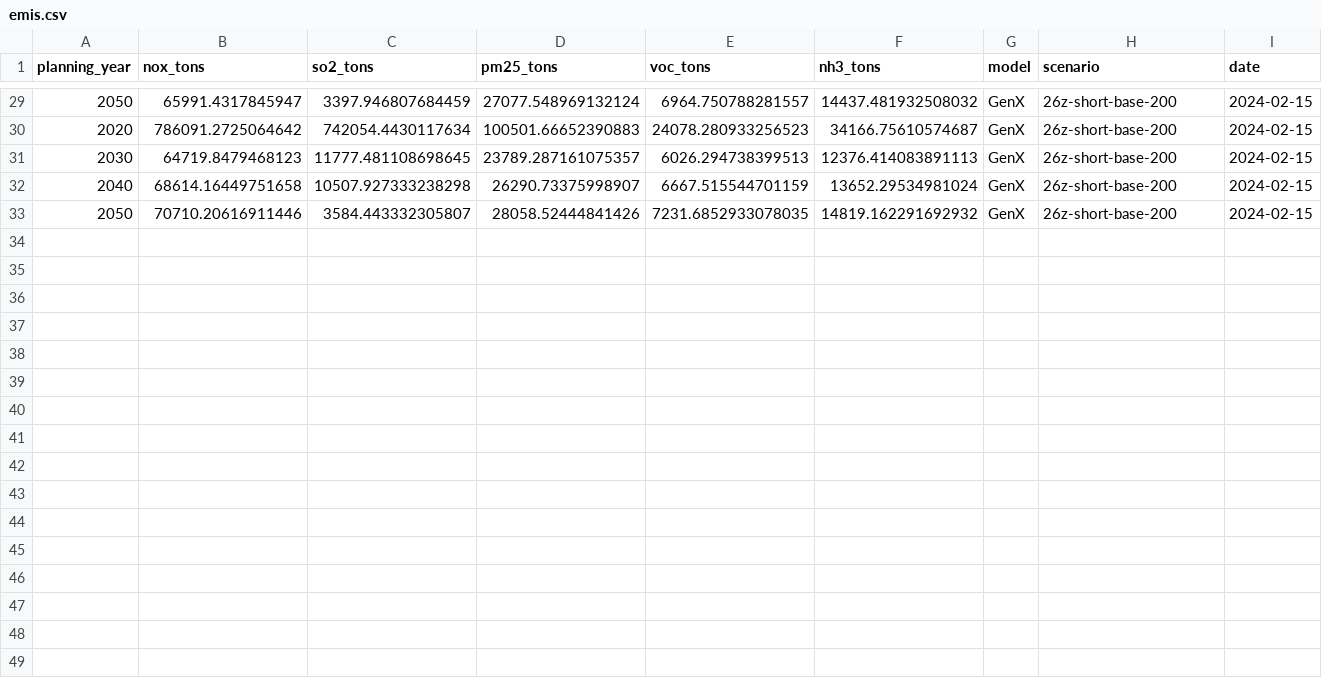
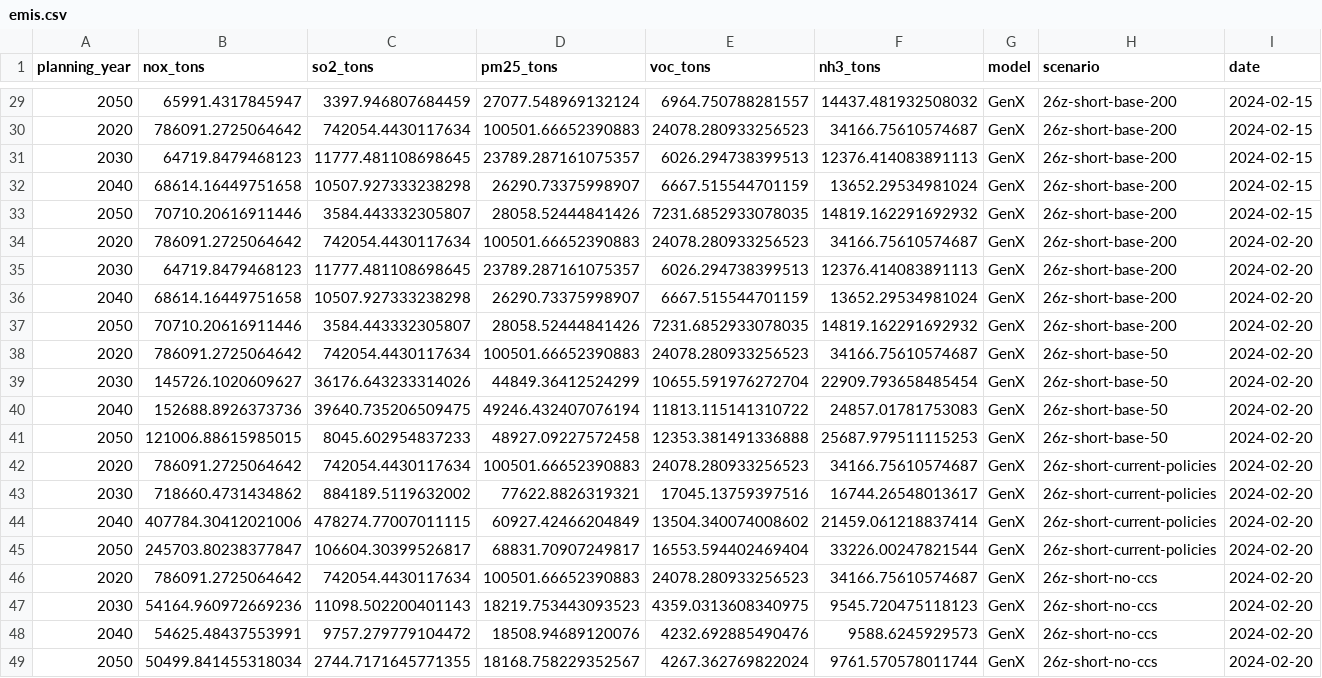
Before and after one commit to lbeatty1/MIP_AirPollution, a CSV file: emis.csv, drawn as a sheet; only a part is shown, gaps mark what is left out; the diff names each change by its address in the sheet, - before the commit and + after, or states it on an @@ line.

```diff
--- a/emis.csv
+++ b/emis.csv
+row 34: 2020 | 786091.2725064642 | 742054.4430117634 | 100501.66652390883 | 24078.280933256523 | 34166.75610574687 | GenX | 26z-short-base-200 | 2024-02-20
+row 35: 2030 | 64719.8479468123 | 11777.481108698645 | 23789.287161075357 | 6026.294738399513 | 12376.414083891113 | GenX | 26z-short-base-200 | 2024-02-20
+row 36: 2040 | 68614.16449751658 | 10507.927333238298 | 26290.73375998907 | 6667.515544701159 | 13652.29534981024 | GenX | 26z-short-base-200 | 2024-02-20
+row 37: 2050 | 70710.20616911446 | 3584.443332305807 | 28058.52444841426 | 7231.6852933078035 | 14819.162291692932 | GenX | 26z-short-base-200 | 2024-02-20
+row 38: 2020 | 786091.2725064642 | 742054.4430117634 | 100501.66652390883 | 24078.280933256523 | 34166.75610574687 | GenX | 26z-short-base-50 | 2024-02-20
+row 39: 2030 | 145726.1020609627 | 36176.643233314026 | 44849.36412524299 | 10655.591976272704 | 22909.793658485454 | GenX | 26z-short-base-50 | 2024-02-20
+row 40: 2040 | 152688.8926373736 | 39640.735206509475 | 49246.432407076194 | 11813.115141310722 | 24857.01781753083 | GenX | 26z-short-base-50 | 2024-02-20
+row 41: 2050 | 121006.88615985015 | 8045.602954837233 | 48927.09227572458 | 12353.381491336888 | 25687.979511115253 | GenX | 26z-short-base-50 | 2024-02-20
+row 42: 2020 | 786091.2725064642 | 742054.4430117634 | 100501.66652390883 | 24078.280933256523 | 34166.75610574687 | GenX | 26z-short-current-policies | 2024-02-20
+row 43: 2030 | 718660.4731434862 | 884189.5119632002 | 77622.8826319321 | 17045.13759397516 | 16744.26548013617 | GenX | 26z-short-current-policies | 2024-02-20
+row 44: 2040 | 407784.30412021006 | 478274.77007011115 | 60927.42466204849 | 13504.340074008602 | 21459.061218837414 | GenX | 26z-short-current-policies | 2024-02-20
+row 45: 2050 | 245703.80238377847 | 106604.30399526817 | 68831.70907249817 | 16553.594402469404 | 33226.00247821544 | GenX | 26z-short-current-policies | 2024-02-20
+row 46: 2020 | 786091.2725064642 | 742054.4430117634 | 100501.66652390883 | 24078.280933256523 | 34166.75610574687 | GenX | 26z-short-no-ccs | 2024-02-20
+row 47: 2030 | 54164.960972669236 | 11098.502200401143 | 18219.753443093523 | 4359.0313608340975 | 9545.720475118123 | GenX | 26z-short-no-ccs | 2024-02-20
+row 48: 2040 | 54625.48437553991 | 9757.279779104472 | 18508.94689120076 | 4232.692885490476 | 9588.6245929573 | GenX | 26z-short-no-ccs | 2024-02-20
+row 49: 2050 | 50499.841455318034 | 2744.7171645771355 | 18168.758229352567 | 4267.362769822024 | 9761.570578011744 | GenX | 26z-short-no-ccs | 2024-02-20
```
Also changed, not shown: 36 other files.
